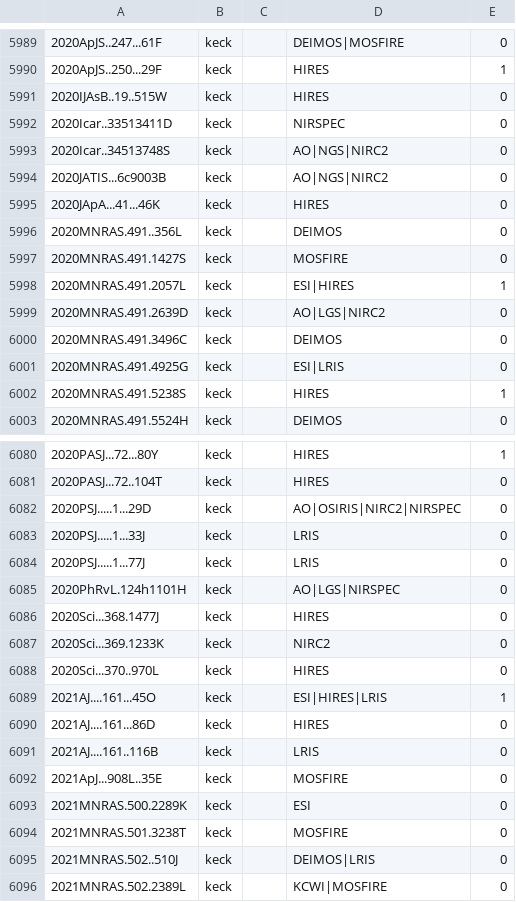
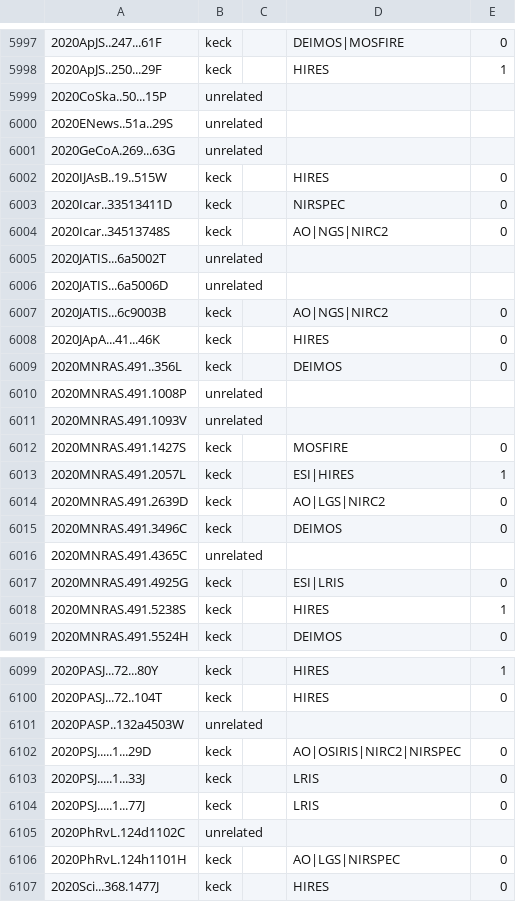
Before and after one commit to joh33-wmko/wmko-kpub, a CSV file: data/kpub-export.csv, drawn as a sheet; only a part is shown, gaps mark what is left out; the shorter side is filled out with more unchanged rows; the diff covers the shown part only.

```diff
--- a/data/kpub-export.csv
+++ b/data/kpub-export.csv
@@ -5990,2 +5998,5 @@
 2020ApJS..250...29F,keck,,HIRES,1
+2020CoSka..50...15P,unrelated,,,
+2020ENews..51a..29S,unrelated,,,
+2020GeCoA.269...63G,unrelated,,,
 2020IJAsB..19..515W,keck,,HIRES,0
@@ -5993,2 +6004,4 @@
 2020Icar..34513748S,keck,,AO|NGS|NIRC2,0
+2020JATIS...6a5002T,unrelated,,,
+2020JATIS...6a5006D,unrelated,,,
 2020JATIS...6c9003B,keck,,AO|NGS|NIRC2,0
@@ -5996,2 +6009,4 @@
 2020MNRAS.491..356L,keck,,DEIMOS,0
+2020MNRAS.491.1008P,unrelated,,,
+2020MNRAS.491.1093V,unrelated,,,
 2020MNRAS.491.1427S,keck,,MOSFIRE,0
@@ -6000,2 +6015,3 @@
 2020MNRAS.491.3496C,keck,,DEIMOS,0
+2020MNRAS.491.4365C,unrelated,,,
 2020MNRAS.491.4925G,keck,,ESI|LRIS,0
@@ -6081,2 +6100,3 @@
 2020PASJ...72..104T,keck,,HIRES,0
+2020PASP..132a4503W,unrelated,,,
 2020PSJ.....1...29D,keck,,AO|OSIRIS|NIRC2|NIRSPEC,0
@@ -6084,2 +6104,3 @@
 2020PSJ.....1...77J,keck,,LRIS,0
+2020PhRvL.124d1102C,unrelated,,,
 2020PhRvL.124h1101H,keck,,AO|LGS|NIRSPEC,0
```
Also changed, not shown: 11 added rows elsewhere in this file, 1 other file.
